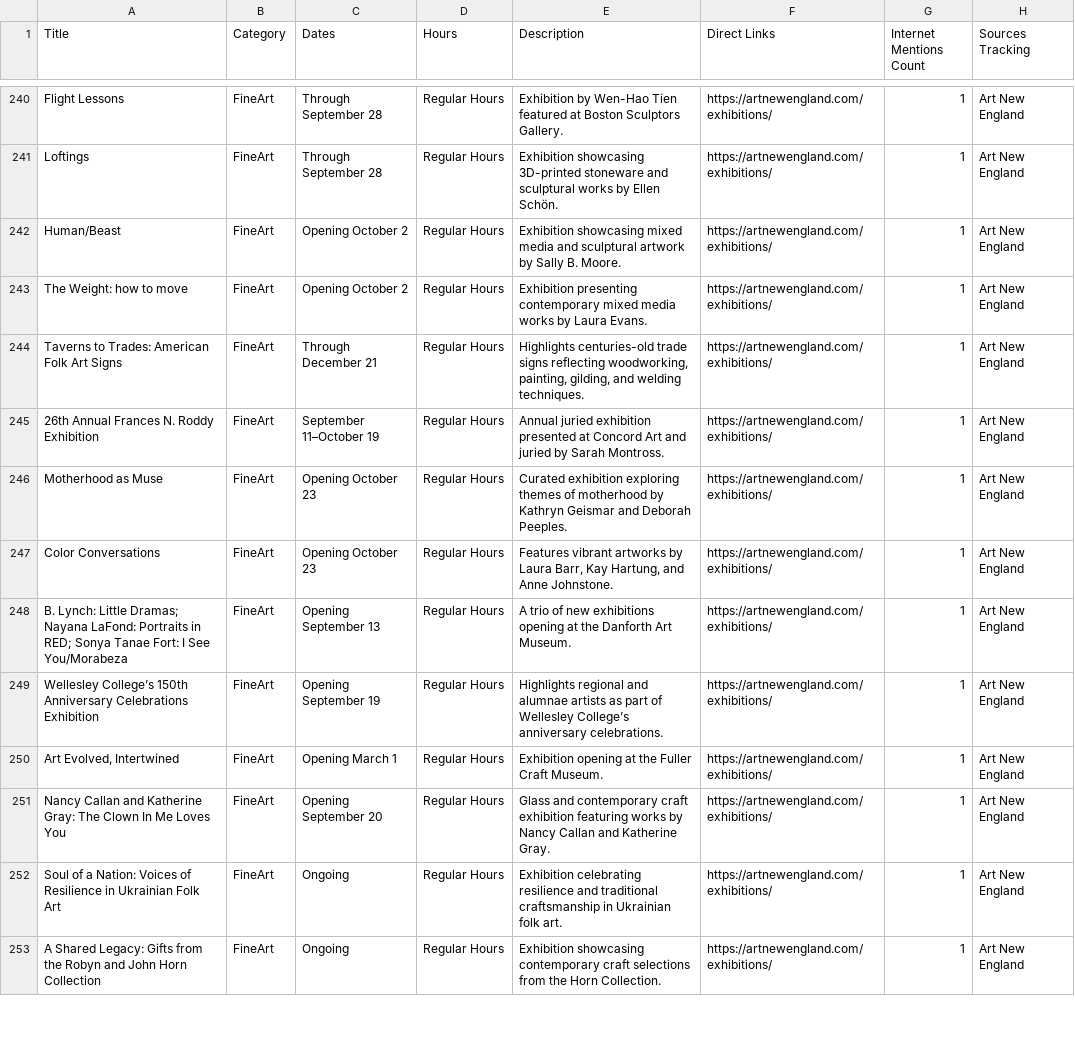
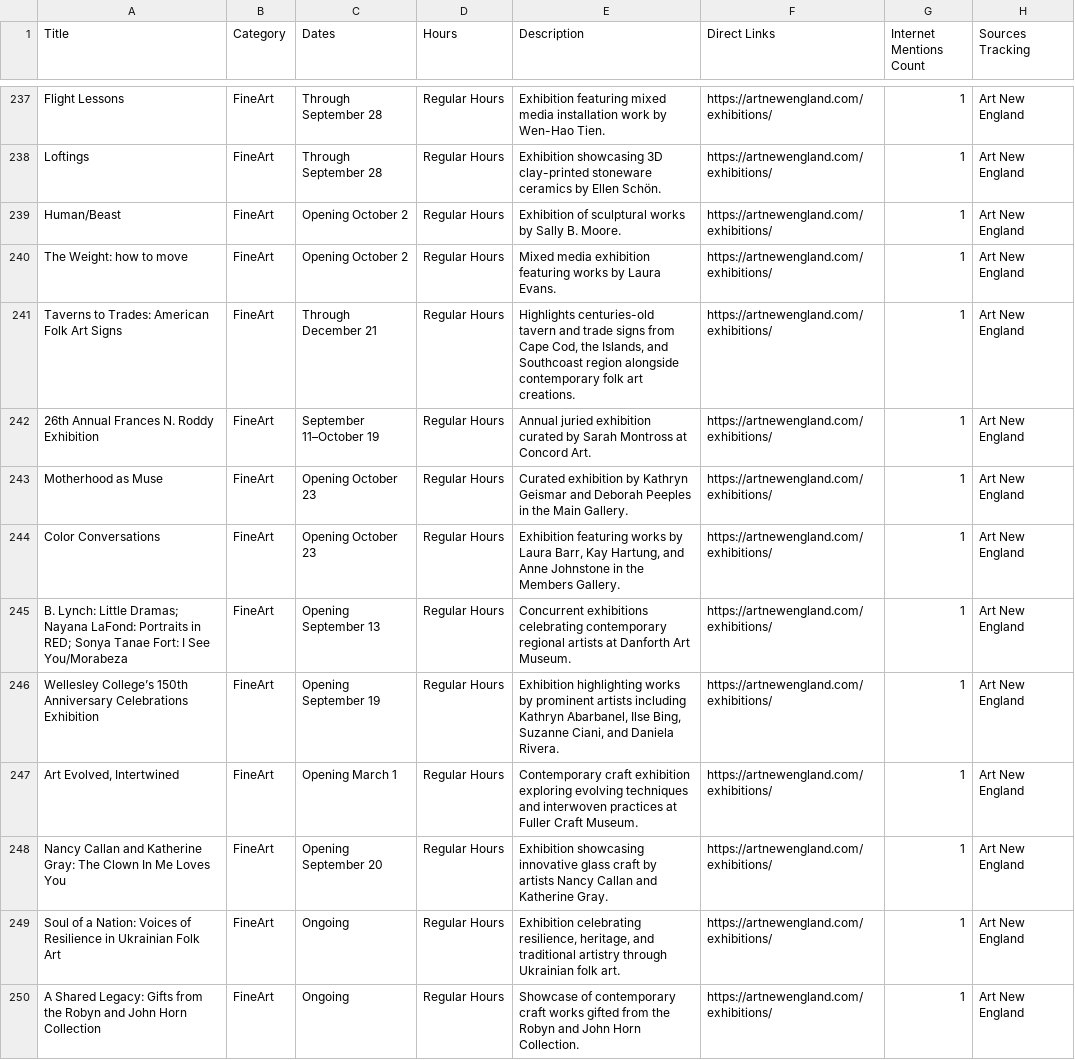
Before and after one commit to sonicgrass/MyPath, a CSV file: mypath_aggregated_calendar.csv, drawn as a sheet; only a part is shown, gaps mark what is left out; addresses are those after the commit; the diff covers the shown part only; the diff names each change by its address in the sheet, - before the commit and + after, or states it on an @@ line.

```diff
--- a/mypath_aggregated_calendar.csv
+++ b/mypath_aggregated_calendar.csv
-E237 (Description): Exhibition by Wen-Hao Tien featured at Boston Sculptors Gallery.
+E237 (Description): Exhibition featuring mixed media installation work by Wen-Hao Tien.
-E238 (Description): Exhibition showcasing 3D-printed stoneware and sculptural works by Ellen…
+E238 (Description): Exhibition showcasing 3D clay-printed stoneware ceramics by Ellen…
-E239 (Description): Exhibition showcasing mixed media and sculptural artwork by Sally…
+E239 (Description): Exhibition of sculptural works by Sally…
-E240 (Description): Exhibition presenting contemporary mixed media works by…
+E240 (Description): Mixed media exhibition featuring works by…
-E241 (Description): Highlights centuries-old trade signs reflecting woodworking, painting, gilding, and welding techniques.
+E241 (Description): Highlights centuries-old tavern and trade signs from Cape Cod, the Islands, and Southcoast region alongside contemporary folk art creations.
-E242 (Description): …juried exhibition presented at Concord Art and juried by Sarah Montross.
+E242 (Description): …juried exhibition curated by Sarah Montross at Concord Art.
-E243 (Description): Curated exhibition exploring themes of motherhood by Kathryn Geismar and Deborah Peeples.
+E243 (Description): Curated exhibition by Kathryn Geismar and Deborah Peeples in the Main Gallery.
-E244 (Description): Features vibrant artworks by Laura Barr, Kay Hartung, and Anne Johnstone.
+E244 (Description): Exhibition featuring works by Laura Barr, Kay Hartung, and Anne Johnstone in the Members Gallery.
-E245 (Description): A trio of new exhibitions opening at the Danforth Art…
+E245 (Description): Concurrent exhibitions celebrating contemporary regional artists at Danforth Art…
-E246 (Description): Highlights regional and alumnae artists as part of Wellesley College’s anniversary celebrations.
+E246 (Description): Exhibition highlighting works by prominent artists including Kathryn Abarbanel, Ilse Bing, Suzanne Ciani, and Daniela Rivera.
-E247 (Description): Exhibition opening at the Fuller Craft…
+E247 (Description): Contemporary craft exhibition exploring evolving techniques and interwoven practices at Fuller Craft…
-E248 (Description): Glass and contemporary craft exhibition featuring works by Nancy Callan…
+E248 (Description): Exhibition showcasing innovative glass craft by artists Nancy Callan…
-E249 (Description): Exhibition celebrating resilience and traditional craftsmanship in Ukrainian folk…
+E249 (Description): Exhibition celebrating resilience, heritage, and traditional artistry through Ukrainian folk…
-E250 (Description): Exhibition showcasing contemporary craft selections from the Horn Collection.
+E250 (Description): Showcase of contemporary craft works gifted from the Robyn and John Horn Collection.
```
Also changed, not shown: 5 added rows, 5 removed rows and 52 edited cells elsewhere in this file.
